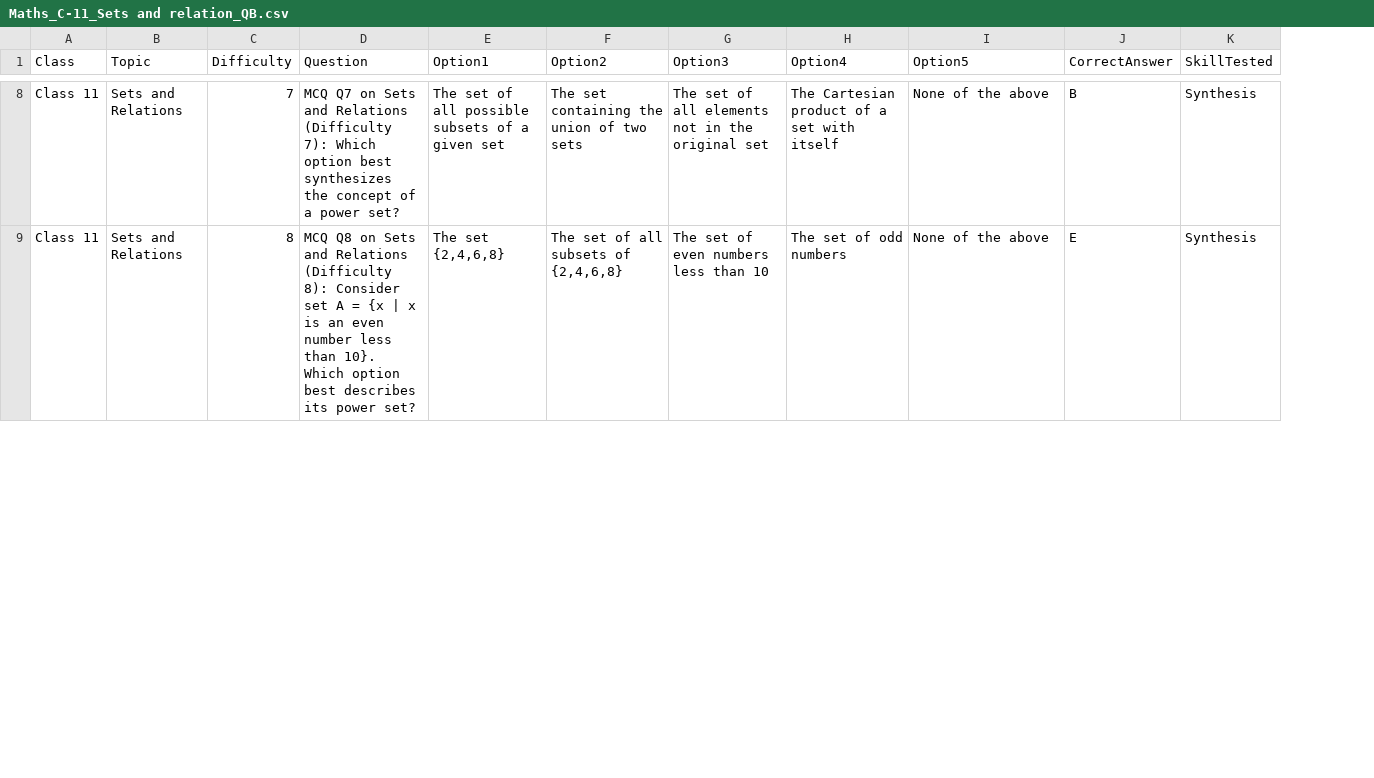
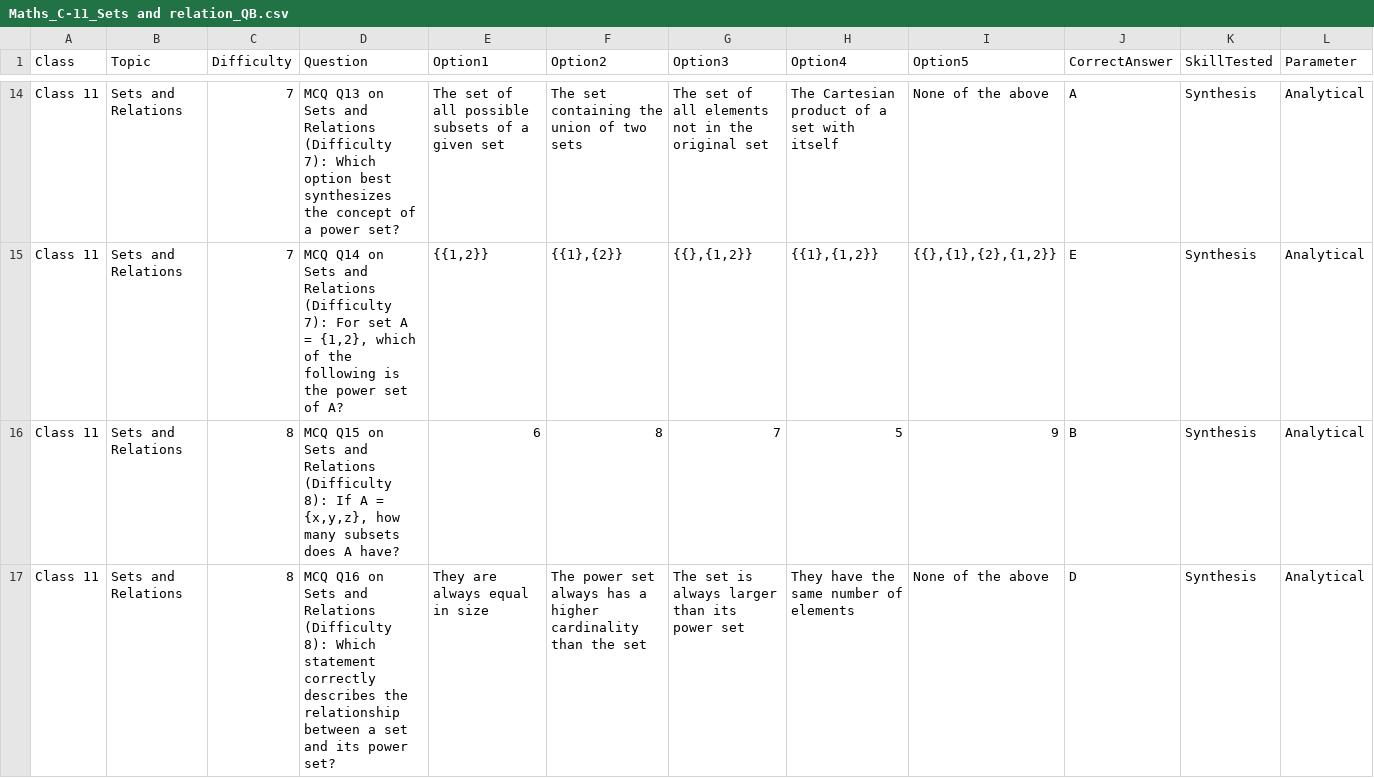
Before and after one commit to rahsharma6969/AI-Powered-Personalized-Learning-System, a CSV file: data/raw/Maths_C-11_Sets and relation_QB.csv, drawn as a sheet; only a part is shown, gaps mark what is left out; addresses are those after the commit; the diff covers the shown part only; the diff names each change by its address in the sheet, - before the commit and + after, or states it on an @@ line.

```diff
--- a/data/raw/Maths_C-11_Sets and relation_QB.csv
+++ b/data/raw/Maths_C-11_Sets and relation_QB.csv
+column L (Parameter), row 14: Analytical; row 17: Analytical
-D14 (Question): MCQ Q7 on Sets…
+D14 (Question): MCQ Q13 on Sets…
-J14 (CorrectAnswer): B
+J14 (CorrectAnswer): A
+row 15: Class 11 | Sets and Relations | 7 | MCQ Q14 on Sets and Relations (Difficulty 7): For set A = {1,2}, which of the following is the power set of A? | {{1,2}} | {{1},{2}} | {{},{1,2}} | {{1},{1,2}} | {{},{1},{2},{1,2}} | E | Synthesis | Analytical
+row 16: Class 11 | Sets and Relations | 8 | MCQ Q15 on Sets and Relations (Difficulty 8): If A = {x,y,z}, how many subsets does A have? | 6 | 8 | 7 | 5 | 9 | B | Synthesis | Analytical
-D17 (Question): MCQ Q8 on Sets and Relations (Difficulty 8): Consider set A = {x | x is an even number less than 10}. Which option best describes its power…
+D17 (Question): MCQ Q16 on Sets and Relations (Difficulty 8): Which statement correctly describes the relationship between a set and its power…
-E17 (Option1): The set {2,4,6,8}
+E17 (Option1): They are always equal in size
-F17 (Option2): The set of all subsets of {2,4,6,8}
+F17 (Option2): The power set always has a higher cardinality than the set
-G17 (Option3): The set of even numbers less than 10
+G17 (Option3): The set is always larger than its power set
-H17 (Option4): The set of odd numbers
+H17 (Option4): They have the same number of elements
-J17 (CorrectAnswer): E
+J17 (CorrectAnswer): D
```
Also changed, not shown: 8 added rows and 33 edited cells elsewhere in this file, 19 other files.
